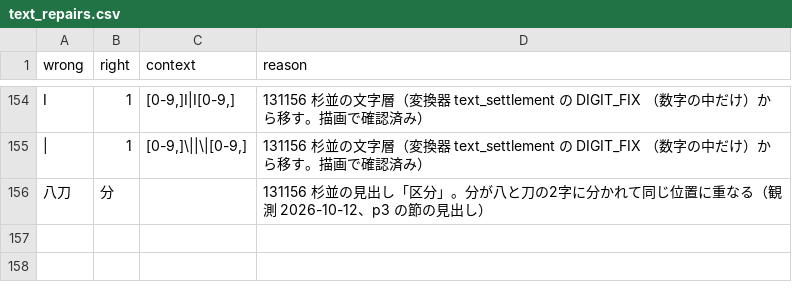
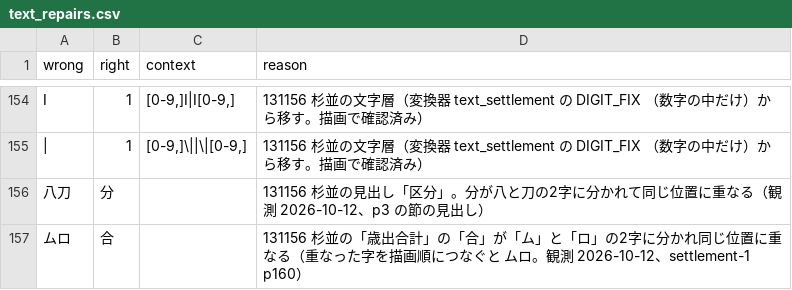
Before and after one commit to fudoki-hensansitu/fudoki, a CSV file: pipeline/ingestion/lib/text_repairs.csv, drawn as a sheet; only a part is shown, gaps mark what is left out; the diff names each change by its address in the sheet, - before the commit and + after, or states it on an @@ line.

```diff
--- a/pipeline/ingestion/lib/text_repairs.csv
+++ b/pipeline/ingestion/lib/text_repairs.csv
+row 157: ムロ | 合 |  | 131156 杉並の「歳出合計」の「合」が「ム」と「ロ」の2字に分かれ同じ位置に重なる（重なった字を描画順につなぐと ムロ。観測 2026-10-12、settlement-1 p160）
```
Also changed, not shown: 5 other files.
